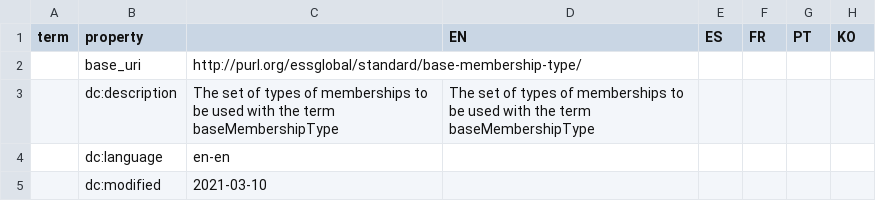
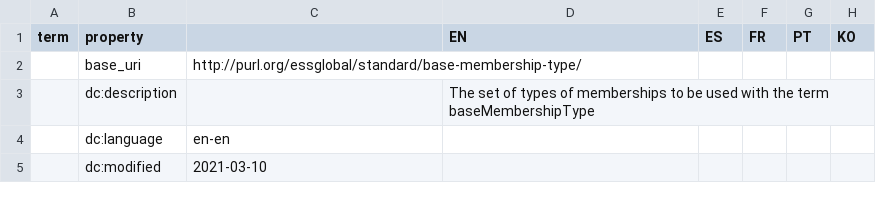
Before and after one commit to DigitalCommons/map-sse, a TSV file: vocabs/standard/phrasetabs/base-membership-type.tsv, drawn as a sheet; only a part is shown.

```diff
--- a/vocabs/standard/phrasetabs/base-membership-type.tsv
+++ b/vocabs/standard/phrasetabs/base-membership-type.tsv
@@ -2,3 +2,3 @@ term	property		EN	ES	FR	PT	KO
 	base_uri	http://purl.org/essglobal/standard/base-membership-type/					
-	dc:description	The set of types of memberships to be used with the term baseMembershipType	The set of types of memberships to be used with the term baseMembershipType				
+	dc:description		The set of types of memberships to be used with the term baseMembershipType				
 	dc:language	en-en					
```
Also changed, not shown: vocabs/standard/phrasetabs/activities.tsv, vocabs/standard/phrasetabs/organisational-structure.tsv, 1 other file.
